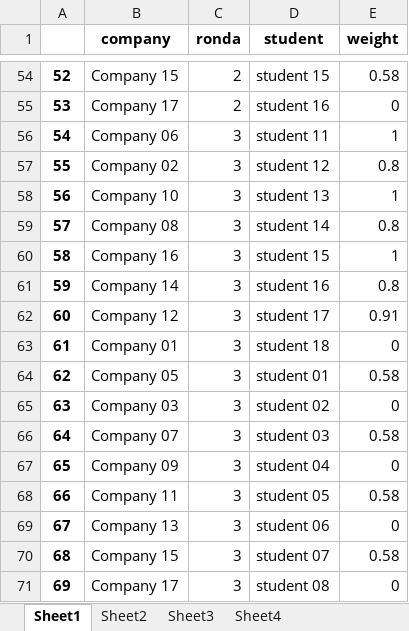
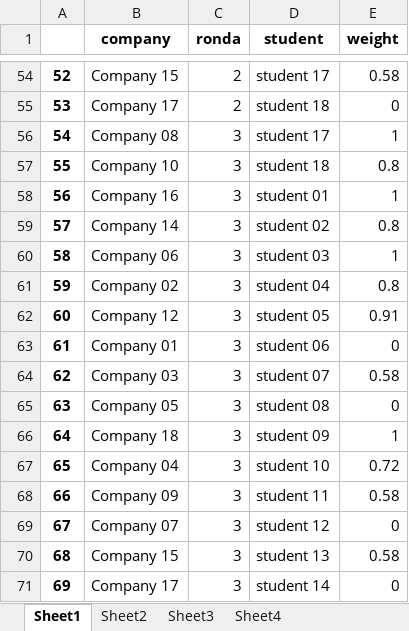
Before and after one commit to albertogcmr/hiring-week-IH-tinder-matching, an Excel workbook: output/output.xlsx, sheet Sheet1, drawn as a sheet; only a part is shown, gaps mark what is left out; values as stored, in another font and other column widths than the file's, no borders; the diff covers the shown part only; the diff names each change by its address in the sheet, - before the commit and + after, or states it on an @@ line.

```diff
--- a/output/output.xlsx (sheet Sheet1)
+++ b/output/output.xlsx (sheet Sheet1)
-D54 (student): student 15
+D54 (student): student 17
-D55 (student): student 16
+D55 (student): student 18
-B56 (company): Company 06
+B56 (company): Company 08
-D56 (student): student 11
+D56 (student): student 17
-B57 (company): Company 02
+B57 (company): Company 10
-D57 (student): student 12
+D57 (student): student 18
-B58 (company): Company 10
+B58 (company): Company 16
-D58 (student): student 13
+D58 (student): student 01
-B59 (company): Company 08
+B59 (company): Company 14
-D59 (student): student 14
+D59 (student): student 02
-B60 (company): Company 16
+B60 (company): Company 06
-D60 (student): student 15
+D60 (student): student 03
-B61 (company): Company 14
+B61 (company): Company 02
-D61 (student): student 16
+D61 (student): student 04
-D62 (student): student 17
+D62 (student): student 05
-D63 (student): student 18
+D63 (student): student 06
-B64 (company): Company 05
+B64 (company): Company 03
-D64 (student): student 01
+D64 (student): student 07
-B65 (company): Company 03
+B65 (company): Company 05
-D65 (student): student 02
+D65 (student): student 08
-B66 (company): Company 07
+B66 (company): Company 18
-D66 (student): student 03
+D66 (student): student 09
-E66 (weight): 0.58
+E66 (weight): 1
-B67 (company): Company 09
+B67 (company): Company 04
-D67 (student): student 04
+D67 (student): student 10
-E67 (weight): 0
+E67 (weight): 0.72
-B68 (company): Company 11
+B68 (company): Company 09
-D68 (student): student 05
+D68 (student): student 11
-B69 (company): Company 13
+B69 (company): Company 07
-D69 (student): student 06
+D69 (student): student 12
-D70 (student): student 07
+D70 (student): student 13
-D71 (student): student 08
+D71 (student): student 14
```
Also changed, not shown: 451 edited cells elsewhere in this sheet, sheet Sheet2, sheet Sheet3, 9 other files.
